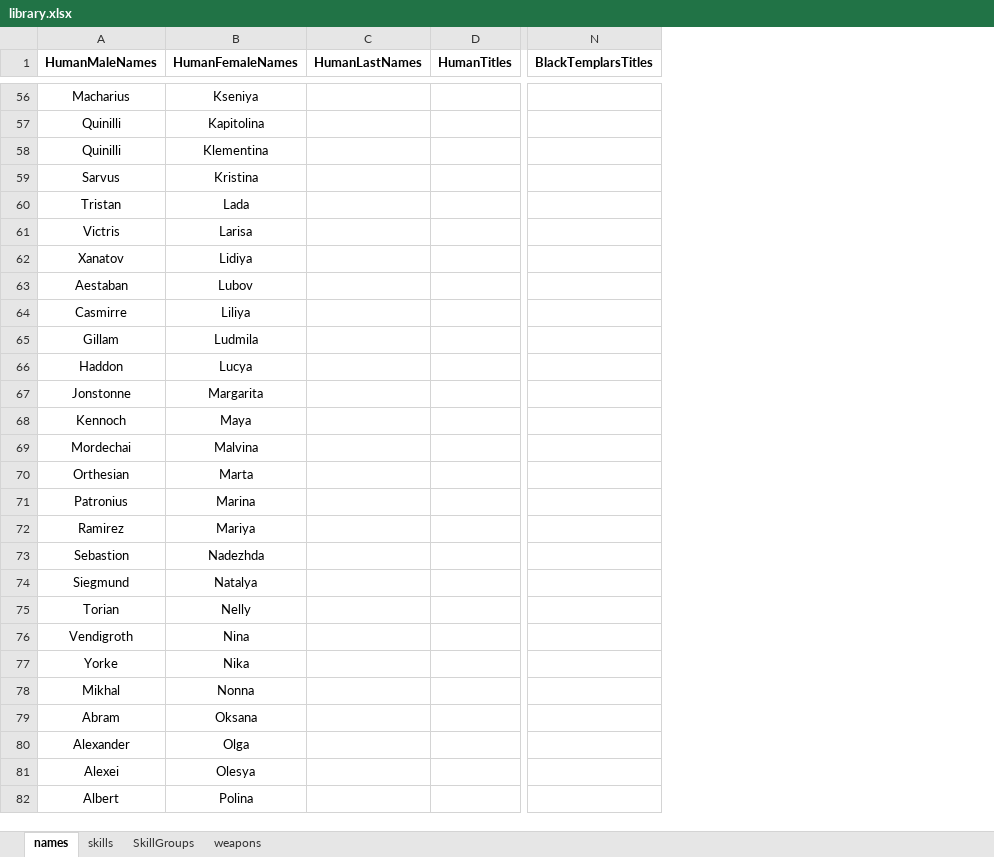
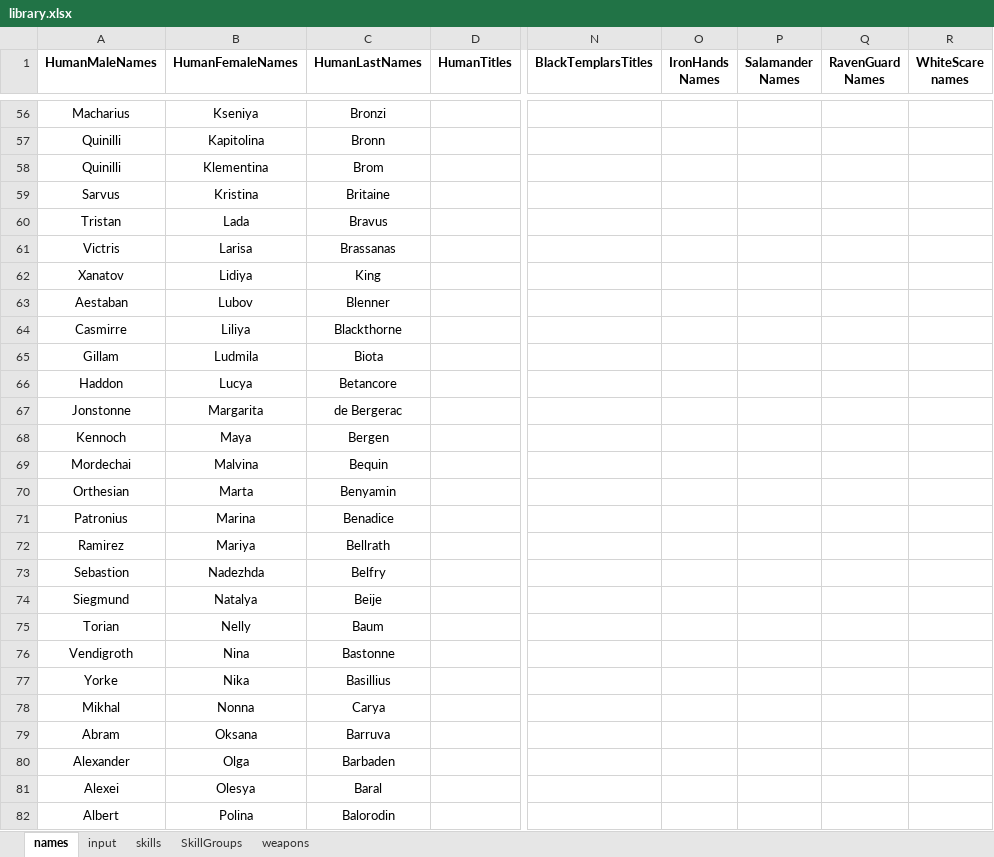
Before and after one commit to TorroesPrime/Dynamic-Story-Generator, an Excel workbook: library.xlsx, sheet names, drawn as a sheet; only a part is shown, gaps mark what is left out; values as stored, in another font and other column widths than the file's, no borders; charts and pictures not drawn; the diff covers the shown part only; the diff names each change by its address in the sheet, - before the commit and + after, or states it on an @@ line.

```diff
--- a/library.xlsx (sheet names)
+++ b/library.xlsx (sheet names)
+sheet tab: input
+column O (IronHands Names), empty
+column P (Salamander Names), empty
+column Q (RavenGuard Names), empty
+column R (WhiteScare names), empty
-C56 (HumanLastNames): (empty)
+C56 (HumanLastNames): Bronzi
-C57 (HumanLastNames): (empty)
+C57 (HumanLastNames): Bronn
-C58 (HumanLastNames): (empty)
+C58 (HumanLastNames): Brom
-C59 (HumanLastNames): (empty)
+C59 (HumanLastNames): Britaine
-C60 (HumanLastNames): (empty)
+C60 (HumanLastNames): Bravus
-C61 (HumanLastNames): (empty)
+C61 (HumanLastNames): Brassanas
-C62 (HumanLastNames): (empty)
+C62 (HumanLastNames): King
-C63 (HumanLastNames): (empty)
+C63 (HumanLastNames): Blenner
-C64 (HumanLastNames): (empty)
+C64 (HumanLastNames): Blackthorne
-C65 (HumanLastNames): (empty)
+C65 (HumanLastNames): Biota
-C66 (HumanLastNames): (empty)
+C66 (HumanLastNames): Betancore
-C67 (HumanLastNames): (empty)
+C67 (HumanLastNames): de Bergerac
-C68 (HumanLastNames): (empty)
+C68 (HumanLastNames): Bergen
-C69 (HumanLastNames): (empty)
+C69 (HumanLastNames): Bequin
-C70 (HumanLastNames): (empty)
+C70 (HumanLastNames): Benyamin
-C71 (HumanLastNames): (empty)
+C71 (HumanLastNames): Benadice
-C72 (HumanLastNames): (empty)
+C72 (HumanLastNames): Bellrath
-C73 (HumanLastNames): (empty)
+C73 (HumanLastNames): Belfry
-C74 (HumanLastNames): (empty)
+C74 (HumanLastNames): Beije
-C75 (HumanLastNames): (empty)
+C75 (HumanLastNames): Baum
-C76 (HumanLastNames): (empty)
+C76 (HumanLastNames): Bastonne
-C77 (HumanLastNames): (empty)
+C77 (HumanLastNames): Basillius
-C78 (HumanLastNames): (empty)
+C78 (HumanLastNames): Carya
-C79 (HumanLastNames): (empty)
+C79 (HumanLastNames): Barruva
-C80 (HumanLastNames): (empty)
+C80 (HumanLastNames): Barbaden
-C81 (HumanLastNames): (empty)
+C81 (HumanLastNames): Baral
-C82 (HumanLastNames): (empty)
+C82 (HumanLastNames): Balorodin
```
Also changed, not shown: 14 added rows and 87 edited cells elsewhere in this sheet, charts or pictures, 1 other file.
